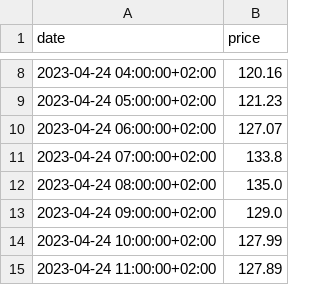
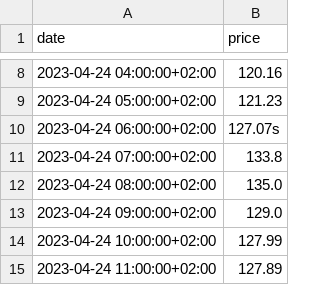
Before and after one commit to GrzTer/Naukolatek_RTEM, a CSV file: DjangoNAUKOLAT/RTEM/SG/energy_prices.csv, drawn as a sheet; only a part is shown, gaps mark what is left out.

```diff
--- a/DjangoNAUKOLAT/RTEM/SG/energy_prices.csv
+++ b/DjangoNAUKOLAT/RTEM/SG/energy_prices.csv
@@ -9,3 +9,3 @@ date,price
 2023-04-24 05:00:00+02:00,121.23
-2023-04-24 06:00:00+02:00,127.07
+2023-04-24 06:00:00+02:00,127.07s
 2023-04-24 07:00:00+02:00,133.8
```
Also changed, not shown: 11 other files.
